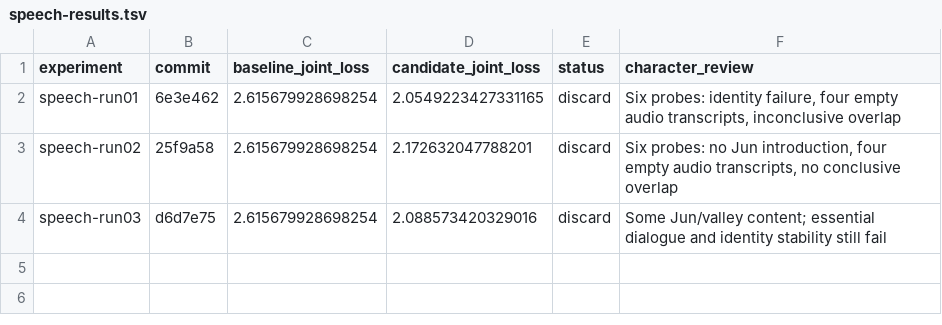
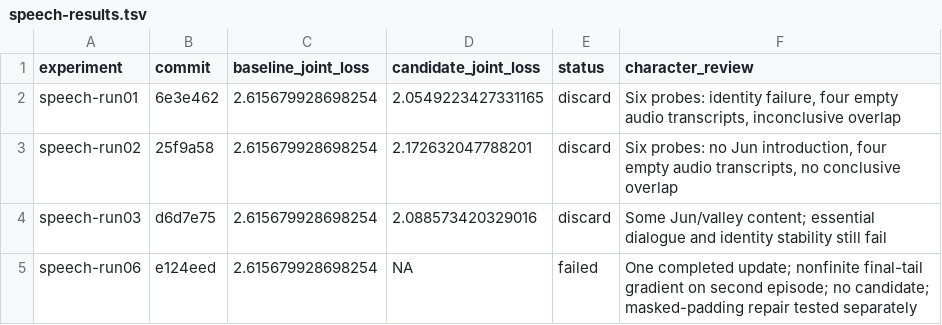
Before and after one commit to TheOneWhoBurns/peak-monk, a TSV file: autoresearch/loop-261009-clean4b-human-v2/speech-results.tsv, drawn as a sheet; the diff names each change by its address in the sheet, - before the commit and + after, or states it on an @@ line.

Commit message:
Track the base4B research loop and failed native run separately

```diff
--- a/autoresearch/loop-261009-clean4b-human-v2/speech-results.tsv
+++ b/autoresearch/loop-261009-clean4b-human-v2/speech-results.tsv
+row 5: speech-run06 | e124eed | 2.615679928698254 | NA | failed | One completed update; nonfinite final-tail gradient on second episode; no candidate; masked-padding repair tested separately
```
Also changed, not shown: 3 other files.
